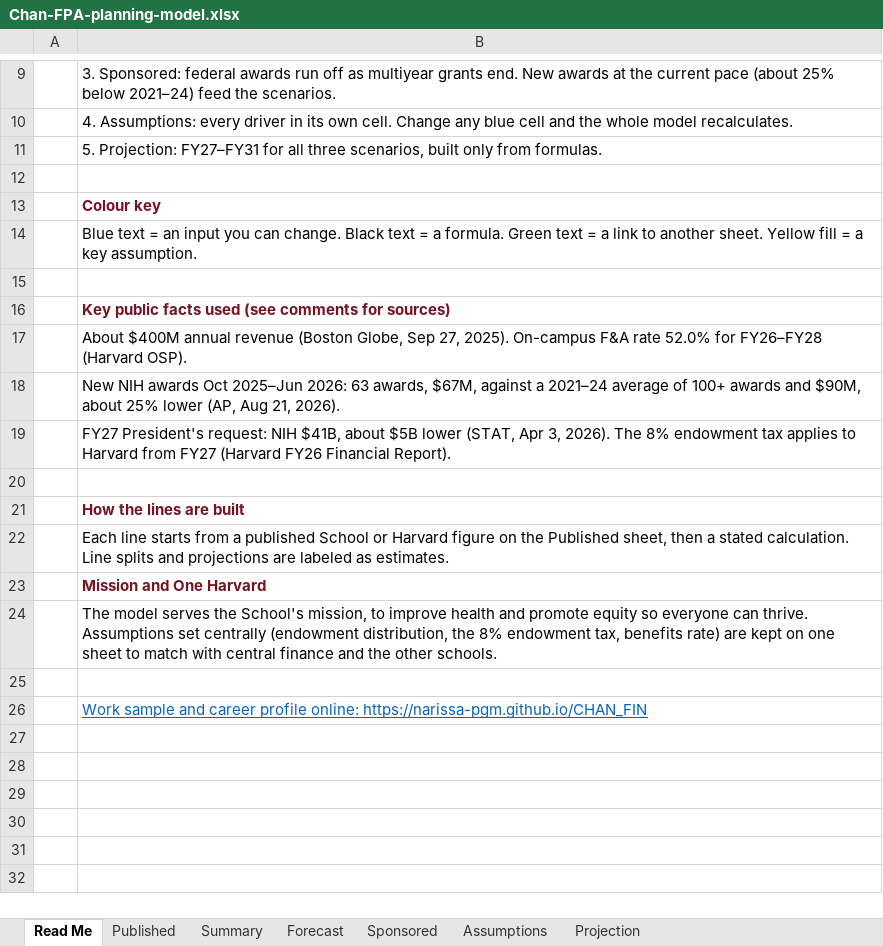
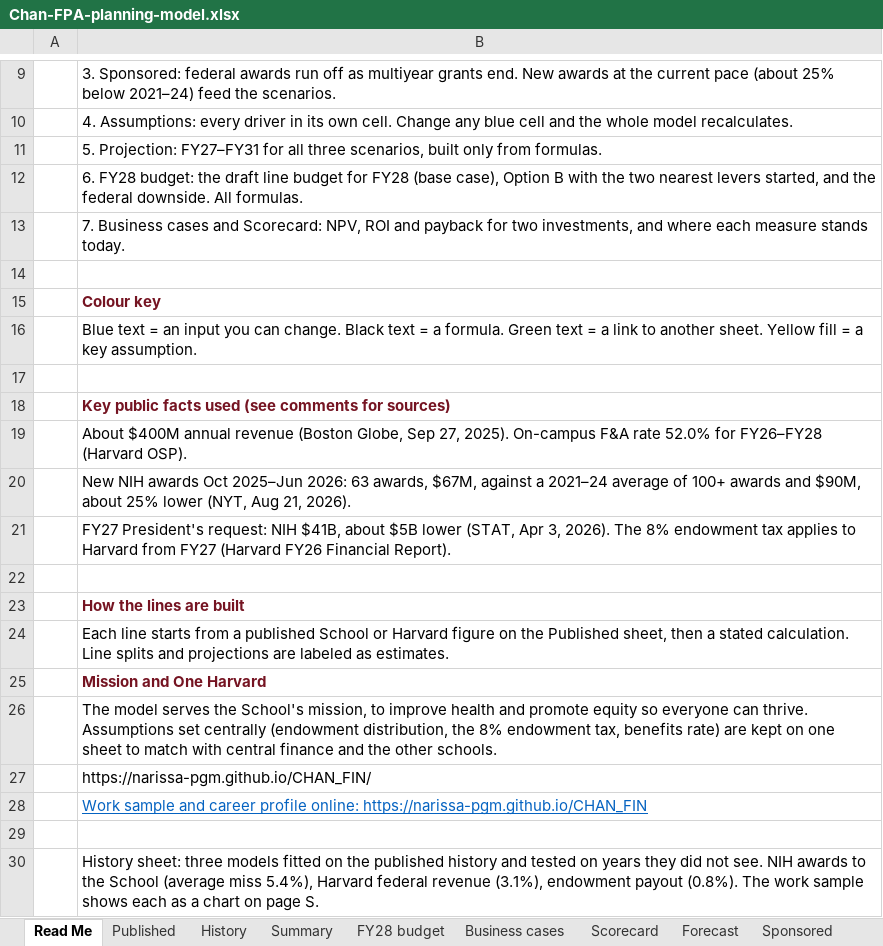
Before and after one commit to Narissa-PgM/CHAN_FIN, an Excel workbook: Chan-FPA-planning-model.xlsx, sheet Read Me, drawn as a sheet; only a part is shown, gaps mark what is left out; values as stored, in another font and other column widths than the file's, no borders; addresses are those after the commit; the diff names each change by its address in the sheet, - before the commit and + after, or states it on an @@ line.

```diff
--- a/Chan-FPA-planning-model.xlsx (sheet Read Me)
+++ b/Chan-FPA-planning-model.xlsx (sheet Read Me)
+sheet tab: History
+sheet tab: FY28 budget
+sheet tab: Business cases
+sheet tab: Scorecard
+row 12:  | 6. FY28 budget: the draft line budget for FY28 (base case), Option B with the two nearest levers started, and the federal downside. All formulas.
+row 13:  | 7. Business cases and Scorecard: NPV, ROI and payback for two investments, and where each measure stands today.
-B20: …25% lower (AP, Aug 21,…
+B20: …25% lower (NYT, Aug 21,…
+row 27:  | https://narissa-pgm.github.io/CHAN_FIN/
+row 28:  | Work sample and career profile online: https://narissa-pgm.github.io/CHAN_FIN
-B30: Work sample and career profile online: https://narissa-pgm.github.io/CHAN_FIN
+B30: History sheet: three models fitted on the published history and tested on years they did not see. NIH awards to the School (average miss 5.4%), Harvard federal revenue (3.1%), endowment payout (0.8%). The work sample shows each as a chart on page S.
@@ B30 underline: on → off, text colour: #0563C1 → black @@
```
Also changed, not shown: sheet Published, 2 other files.
